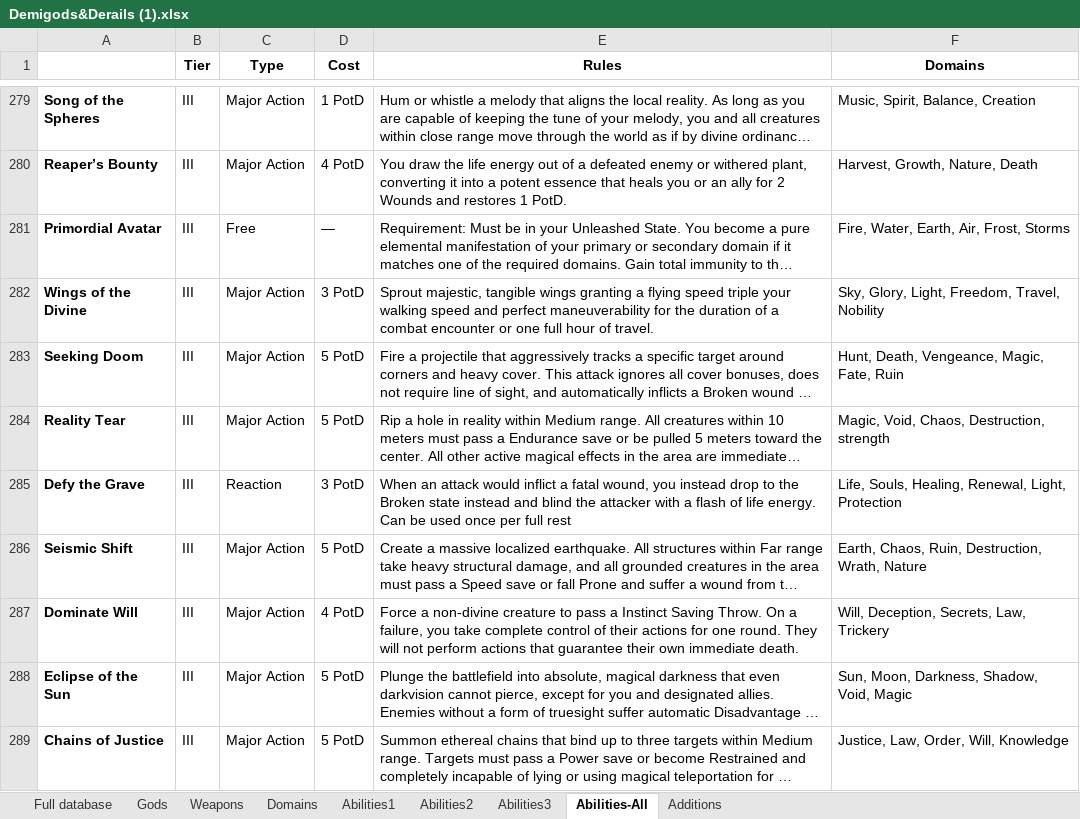
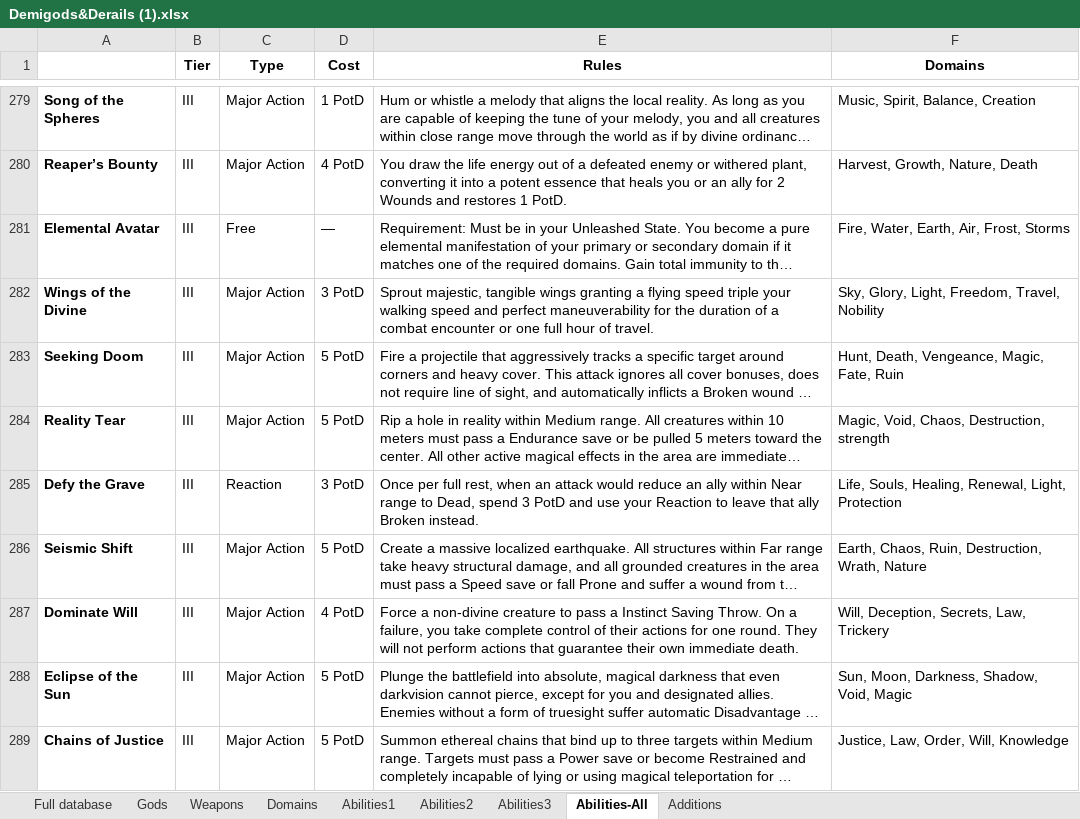
Before and after one commit to KA0S3/RD-Generator, an Excel workbook: Demigods&Derails (1).xlsx, sheet Abilities-All, drawn as a sheet; only a part is shown, gaps mark what is left out; long unchanged cells end in …; values as stored, in another font and other column widths than the file's, no borders; charts and pictures and conditional formats not drawn; the diff covers the shown part only; the diff names each change by its address in the sheet, - before the commit and + after, or states it on an @@ line.

```diff
--- a/Demigods&Derails (1).xlsx (sheet Abilities-All)
+++ b/Demigods&Derails (1).xlsx (sheet Abilities-All)
-A281: Primordial Avatar
+A281: Elemental Avatar
-E285 (Rules): When an attack would inflict a fatal wound, you instead drop to the Broken state instead and blind the attacker with a flash of life energy. Can be used once per full rest
+E285 (Rules): Once per full rest, when an attack would reduce an ally within Near range to Dead, spend 3 PotD and use your Reaction to leave that ally Broken instead.
```
Also changed, not shown: 4 added rows and 5 edited cells elsewhere in this sheet, sheet Abilities3, sheet Abilities2, sheet Weapons, sheet Abilities1, sheet Additions, sheet Domains, charts or pictures, 11 other files.
